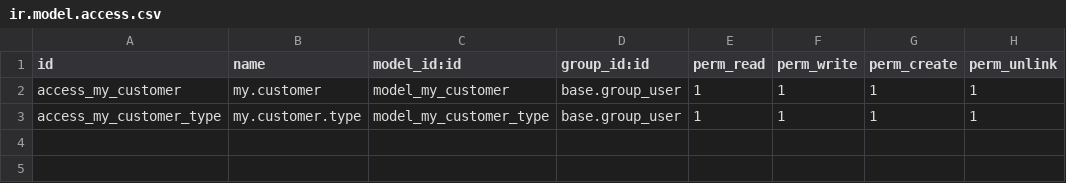
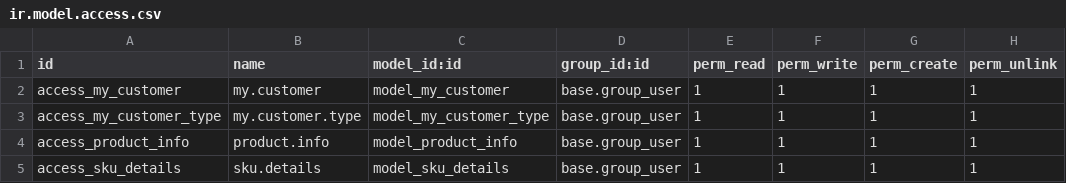
Before and after one commit to solidrockdev/solidrock, a CSV file: src_customer/security/ir.model.access.csv, drawn as a sheet; the diff names each change by its address in the sheet, - before the commit and + after, or states it on an @@ line.

Commit message:
Customer and INventory changes

```diff
--- a/src_customer/security/ir.model.access.csv
+++ b/src_customer/security/ir.model.access.csv
+row 4: access_product_info | product.info | model_product_info | base.group_user | 1 | 1 | 1 | 1
+row 5: access_sku_details | sku.details | model_sku_details | base.group_user | 1 | 1 | 1 | 1
```
Also changed, not shown: 6 other files.
